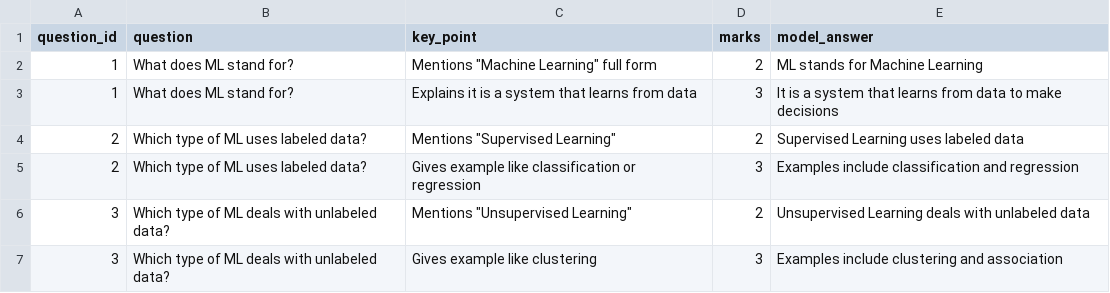
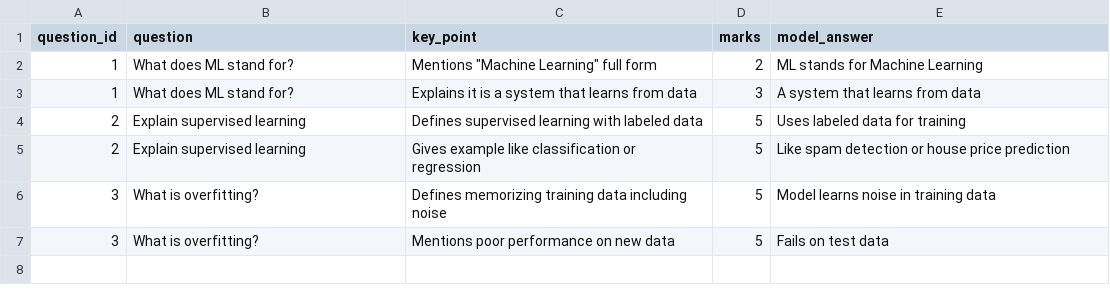
Before and after one commit to harshinikth/examshield_evaluation, a CSV file: dataset/rubrics.csv, drawn as a sheet.

Commit message:
Update rubrics.csv

```diff
--- a/dataset/rubrics.csv
+++ b/dataset/rubrics.csv
@@ -2,6 +2,6 @@ question_id,question,key_point,marks,model_answer
 1,What does ML stand for?,Mentions "Machine Learning" full form,2,ML stands for Machine Learning
-1,What does ML stand for?,Explains it is a system that learns from data,3,It is a system that learns from data to make decisions
-2,Which type of ML uses labeled data?,Mentions "Supervised Learning",2,Supervised Learning uses labeled data
-2,Which type of ML uses labeled data?,Gives example like classification or regression,3,Examples include classification and regression
-3,Which type of ML deals with unlabeled data?,Mentions "Unsupervised Learning",2,Unsupervised Learning deals with unlabeled data
-3,Which type of ML deals with unlabeled data?,Gives example like clustering,3,Examples include clustering and association
+1,What does ML stand for?,Explains it is a system that learns from data,3,A system that learns from data
+2,Explain supervised learning,Defines supervised learning with labeled data,5,Uses labeled data for training
+2,Explain supervised learning,Gives example like classification or regression,5,Like spam detection or house price prediction
+3,What is overfitting?,Defines memorizing training data including noise,5,Model learns noise in training data
+3,What is overfitting?,Mentions poor performance on new data,5,Fails on test data
```
